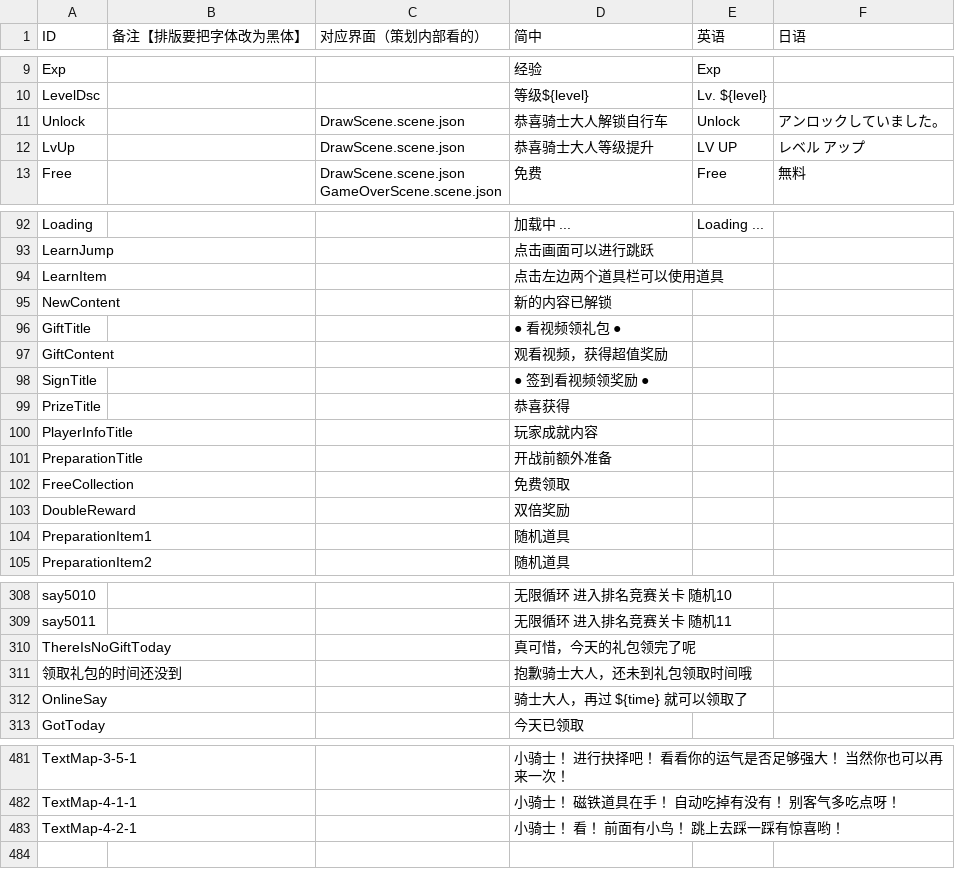
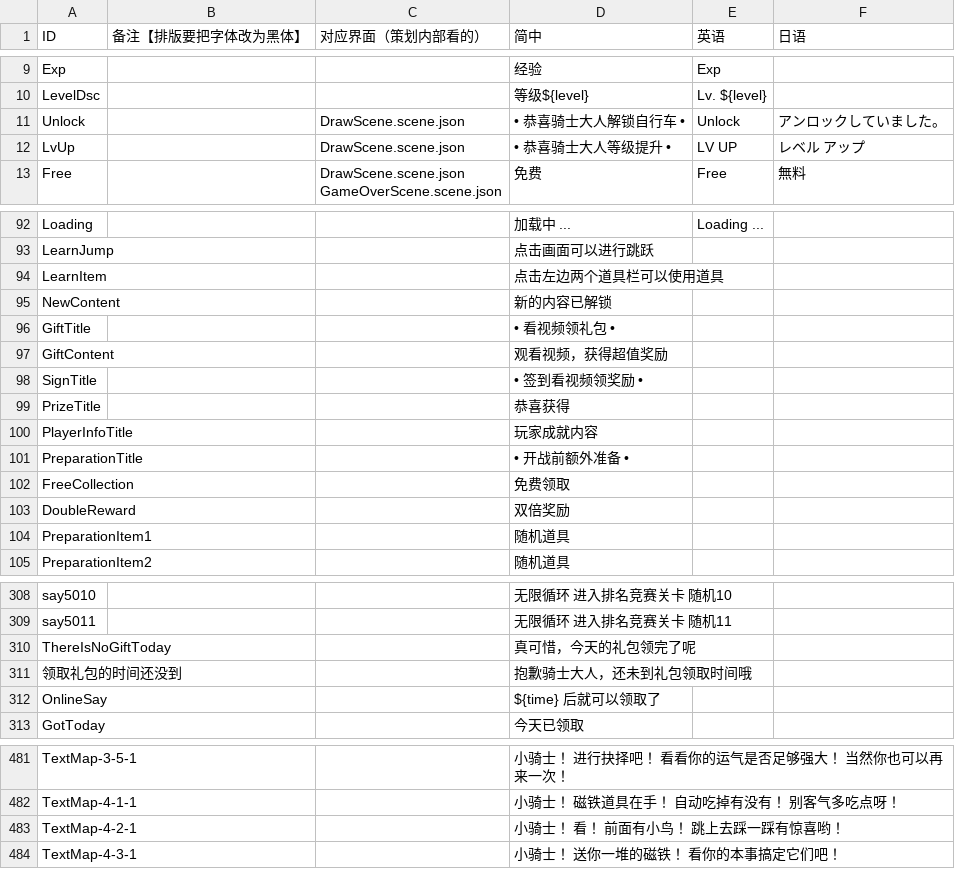
Before and after one commit to Aran1992/bike, a CSV file: i18n.csv, drawn as a sheet; only a part is shown, gaps mark what is left out.

```diff
--- a/i18n.csv
+++ b/i18n.csv
@@ -12,4 +12,4 @@ Exp,,,经验,Exp,
 LevelDsc,,,等级${level},Lv. ${level},
-Unlock,,DrawScene.scene.json,恭喜骑士大人解锁自行车,Unlock,アンロックしていました。
-LvUp,,DrawScene.scene.json,恭喜骑士大人等级提升,LV UP,レベル　アップ
+Unlock,,DrawScene.scene.json,• 恭喜骑士大人解锁自行车 •,Unlock,アンロックしていました。
+LvUp,,DrawScene.scene.json,• 恭喜骑士大人等级提升 •,LV UP,レベル　アップ
 Free,,"DrawScene.scene.json
@@ -122,8 +122,8 @@ LearnItem,,,点击左边两个道具栏可以使用道具,,
 NewContent,,,新的内容已解锁,,
-GiftTitle,,,● 看视频领礼包 ●,,
+GiftTitle,,,• 看视频领礼包 •,,
 GiftContent,,,观看视频，获得超值奖励,,
-SignTitle,,,● 签到看视频领奖励 ●,,
+SignTitle,,,• 签到看视频领奖励 •,,
 PrizeTitle,,,恭喜获得,,
 PlayerInfoTitle,,,玩家成就内容,,
-PreparationTitle,,,开战前额外准备,,
+PreparationTitle,,,• 开战前额外准备 •,,
 FreeCollection,,,免费领取,,
@@ -361,3 +361,3 @@ ThereIsNoGiftToday,,,真可惜，今天的礼包领完了呢,,
 领取礼包的时间还没到,,,抱歉骑士大人，还未到礼包领取时间哦,,
-OnlineSay,,,骑士大人，再过 ${time} 就可以领取了,,
+OnlineSay,,,${time} 后就可以领取了,,
 GotToday,,,今天已领取,,
@@ -609 +609,2 @@ TextMap-4-1-1,,,小骑士！ 磁铁道具在手！ 自动吃掉有没有！ 别
 TextMap-4-2-1,,,小骑士！ 看！ 前面有小鸟！ 跳上去踩一踩有惊喜哟！,,
+TextMap-4-3-1,,,小骑士！ 送你一堆的磁铁！ 看你的本事搞定它们吧！,,
```
Also changed, not shown: 33 other files.
